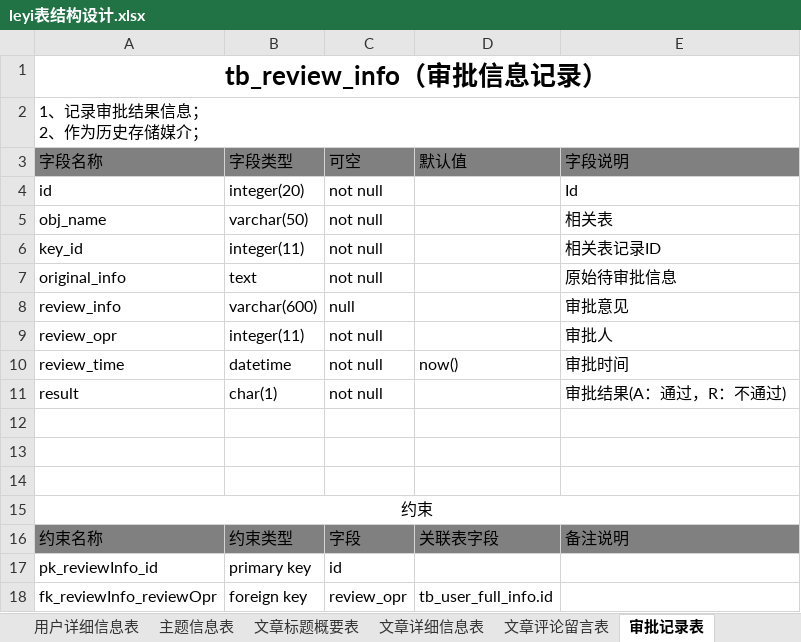
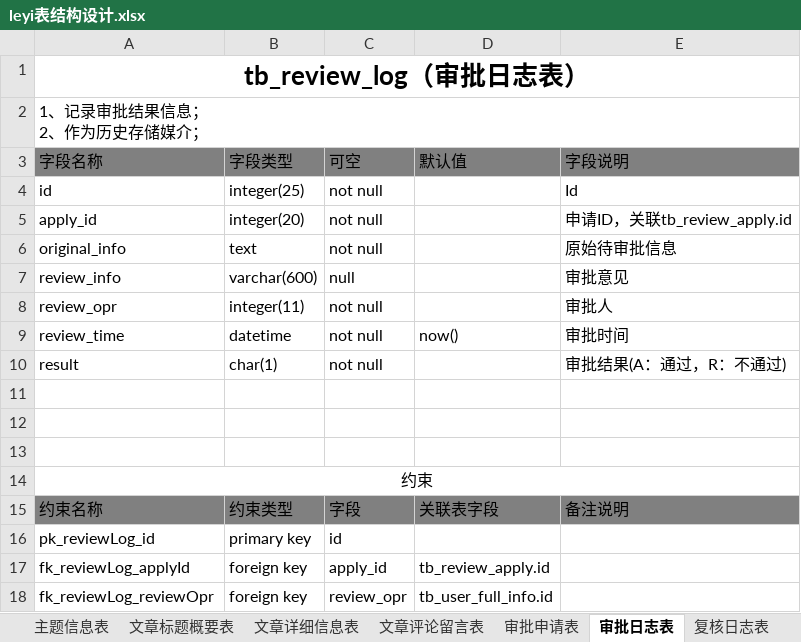
Before and after one commit to jeezhau/leyi, an Excel workbook: leyi表结构设计.xlsx, sheet 审批日志表, drawn as a sheet; values as stored, in another font and other column widths than the file's, no borders; removed rows and columns are numbered as before the commit, all else as after; the diff names each change by its address in the sheet, - before the commit and + after, or states it on an @@ line.

```diff
--- a/leyi表结构设计.xlsx (sheet 审批日志表)
+++ b/leyi表结构设计.xlsx (sheet 审批日志表)
-sheet tab: 审批记录表
+sheet tab: 审批日志表
+sheet tab: 审批申请表
+sheet tab: 复核日志表
-A1 (字段名称): tb_review_info（审批信息记录）
+A1 (字段名称): tb_review_log（审批日志表）
-B4 (字段类型): integer(20)
+B4 (字段类型): integer(25)
-row 5: obj_name | varchar(50) | not null |  | 相关表
-row 6: key_id | integer(11) | not null |  | 相关表记录ID
+row 5: apply_id | integer(20) | not null |  | 申请ID，关联tb_review_apply.id
-A16 (字段名称): pk_reviewInfo_id
+A16 (字段名称): pk_reviewLog_id
+row 17: fk_reviewLog_applyId | foreign key | apply_id | tb_review_apply.id
-A18 (字段名称): fk_reviewInfo_reviewOpr
+A18 (字段名称): fk_reviewLog_reviewOpr
```
Also changed, not shown: 34 other files.
